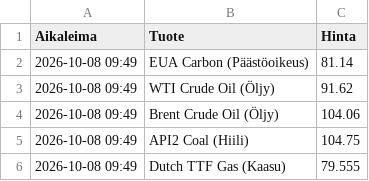
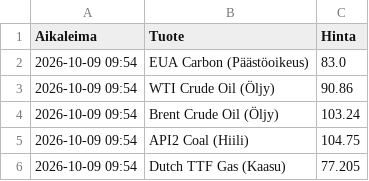
Before and after one commit to rikuisotalus-ux/Energiadata, a CSV file: energiatietueet_viimeisin.csv, drawn as a sheet.

```diff
--- a/energiatietueet_viimeisin.csv
+++ b/energiatietueet_viimeisin.csv
@@ -1,6 +1,6 @@
 Aikaleima,Tuote,Hinta
-2026-10-08 09:49,EUA Carbon (Päästöoikeus),81.14
-2026-10-08 09:49,WTI Crude Oil (Öljy),91.62
-2026-10-08 09:49,Brent Crude Oil (Öljy),104.06
-2026-10-08 09:49,API2 Coal (Hiili),104.75
-2026-10-08 09:49,Dutch TTF Gas (Kaasu),79.555
+2026-10-09 09:54,EUA Carbon (Päästöoikeus),83.0
+2026-10-09 09:54,WTI Crude Oil (Öljy),90.86
+2026-10-09 09:54,Brent Crude Oil (Öljy),103.24
+2026-10-09 09:54,API2 Coal (Hiili),104.75
+2026-10-09 09:54,Dutch TTF Gas (Kaasu),77.205
```
Also changed, not shown: energiatietueet.csv.
